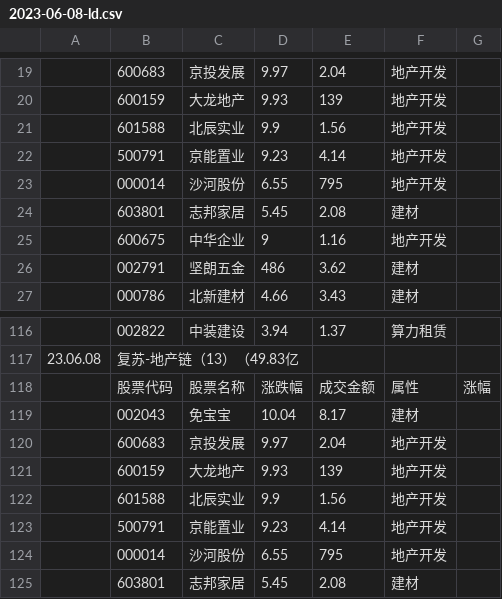
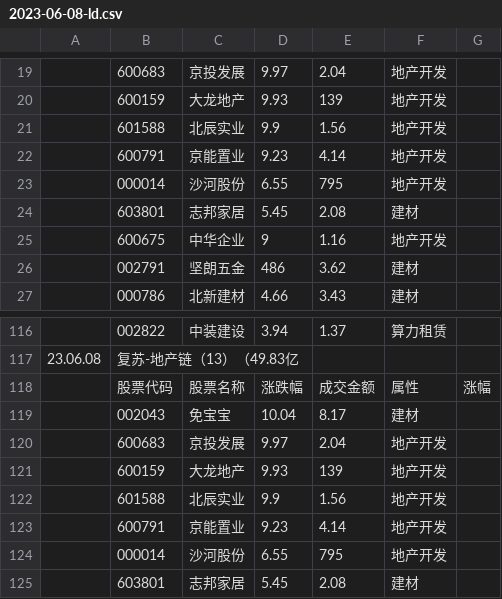
Before and after one commit to 2022xiaohu/2022xiaohu.github.io, a CSV file: data/2023-06-08-ld.csv, drawn as a sheet; only a part is shown, gaps mark what is left out.

Commit message:
Update 2023-06-08-ld.csv

```diff
--- a/data/2023-06-08-ld.csv
+++ b/data/2023-06-08-ld.csv
@@ -21,3 +21,3 @@
 ,601588,北辰实业,9.9,1.56,地产开发,
-,500791,京能置业,9.23,4.14,地产开发,
+,600791,京能置业,9.23,4.14,地产开发,
 ,000014,沙河股份,6.55,795,地产开发,
@@ -122,3 +122,3 @@
 ,601588,北辰实业,9.9,1.56,地产开发,
-,500791,京能置业,9.23,4.14,地产开发,
+,600791,京能置业,9.23,4.14,地产开发,
 ,000014,沙河股份,6.55,795,地产开发,
```
